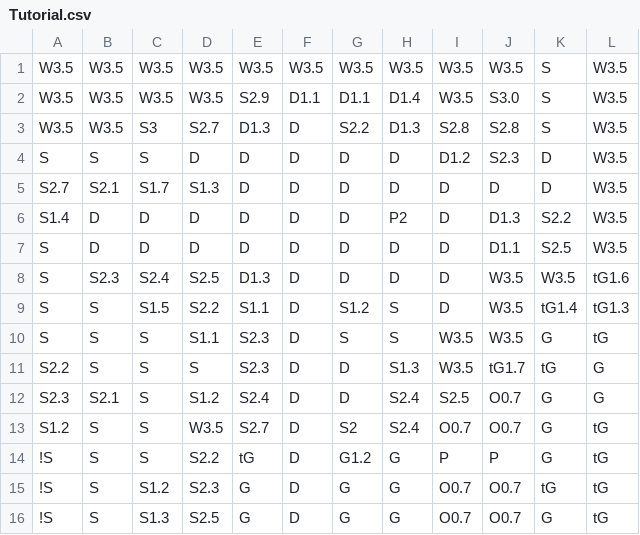
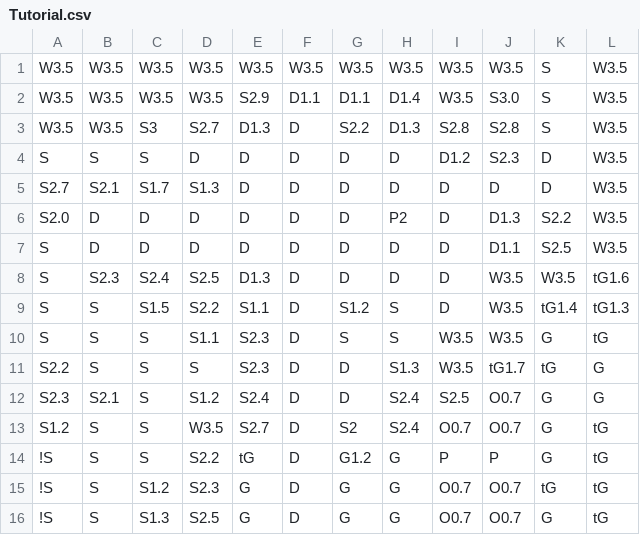
Before and after one commit to Fellowship-of-the-Bus/Draconia-Unity, a CSV file: Assets/maps/Tutorial.csv, drawn as a sheet.

Commit message:
Further tutorial tweaks

```diff
--- a/Assets/maps/Tutorial.csv
+++ b/Assets/maps/Tutorial.csv
@@ -5,3 +5,3 @@ S,S,S,D,D,D,D,D,D1.2,S2.3,D,W3.5
 S2.7,S2.1,S1.7,S1.3,D,D,D,D,D,D,D,W3.5
-S1.4,D,D,D,D,D,D,P2,D,D1.3,S2.2,W3.5
+S2.0,D,D,D,D,D,D,P2,D,D1.3,S2.2,W3.5
 S,D,D,D,D,D,D,D,D,D1.1,S2.5,W3.5
```
Also changed, not shown: 2 other files.
